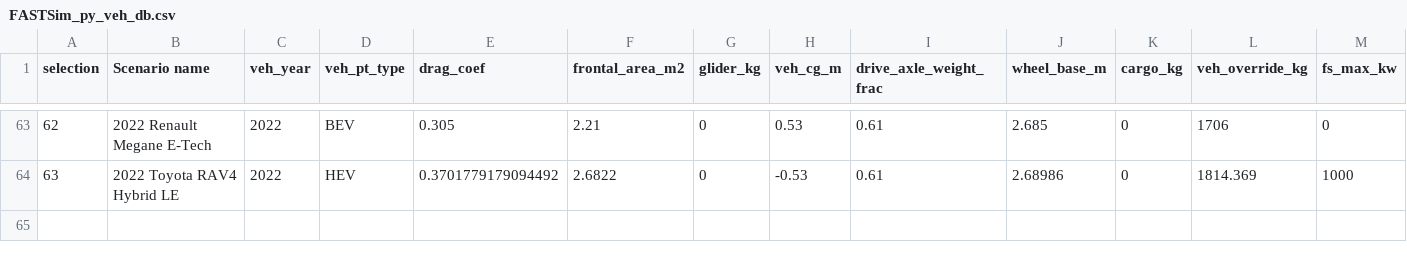
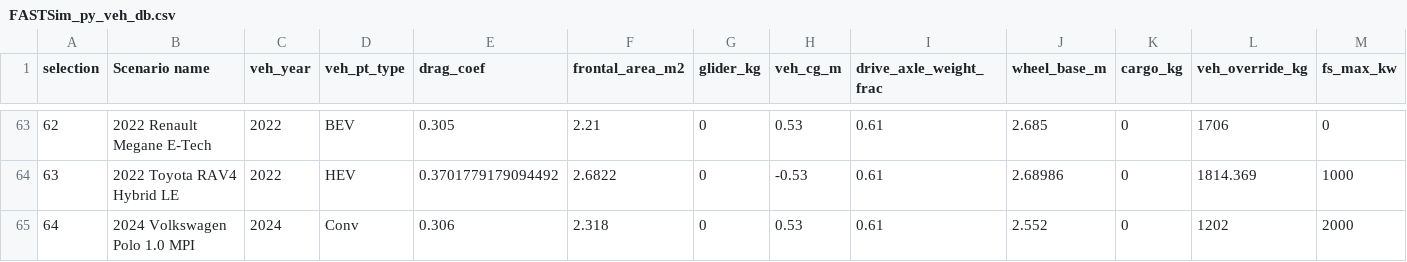
Before and after one commit to NREL/fastsim, a CSV file: python/fastsim/resources/FASTSim_py_veh_db.csv, drawn as a sheet; only a part is shown, gaps mark what is left out; rows hold the shown columns only; the diff names each change by its address in the sheet, - before the commit and + after, or states it on an @@ line.

Commit message:
add VW Polo model

```diff
--- a/python/fastsim/resources/FASTSim_py_veh_db.csv
+++ b/python/fastsim/resources/FASTSim_py_veh_db.csv
+row 65: 64 | 2024 Volkswagen Polo 1.0 MPI | 2024 | Conv | 0.306 | 2.318 | 0 | 0.53 | 0.61 | 2.552 | 0 | 1202 | 2000
```
